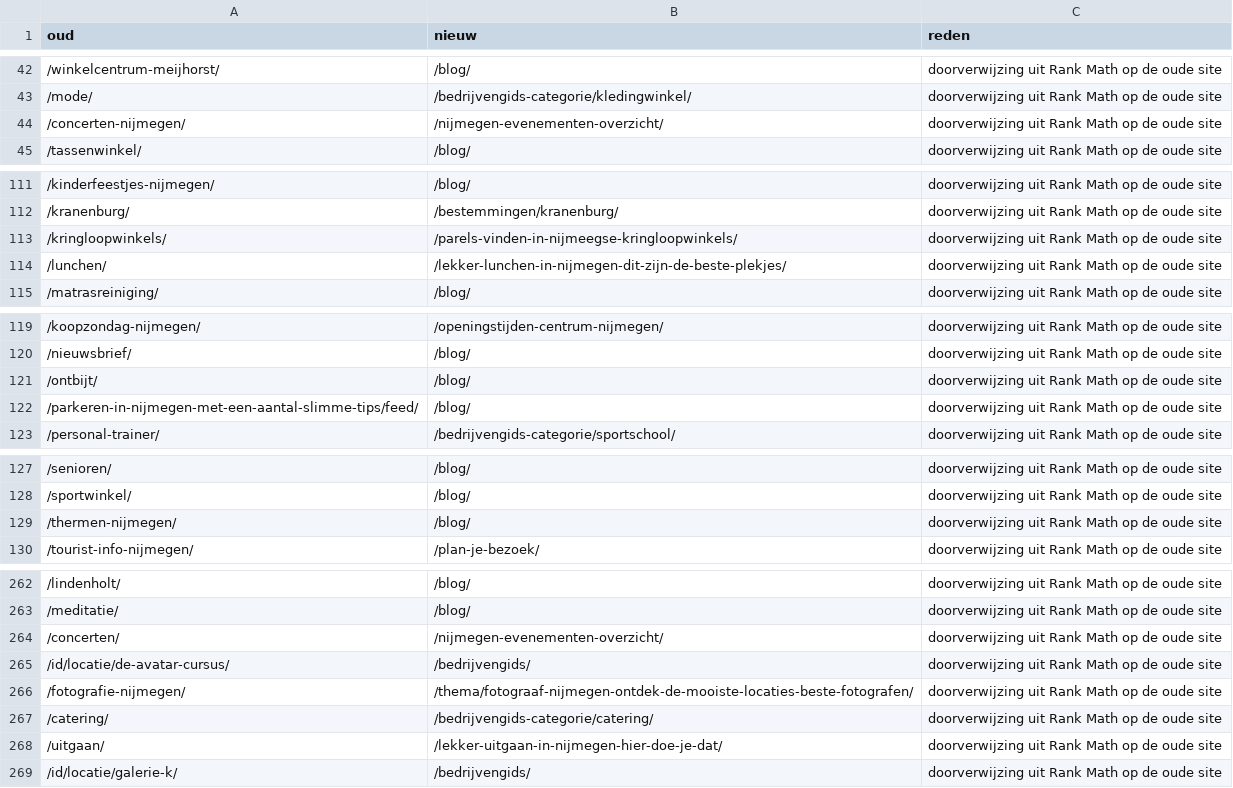
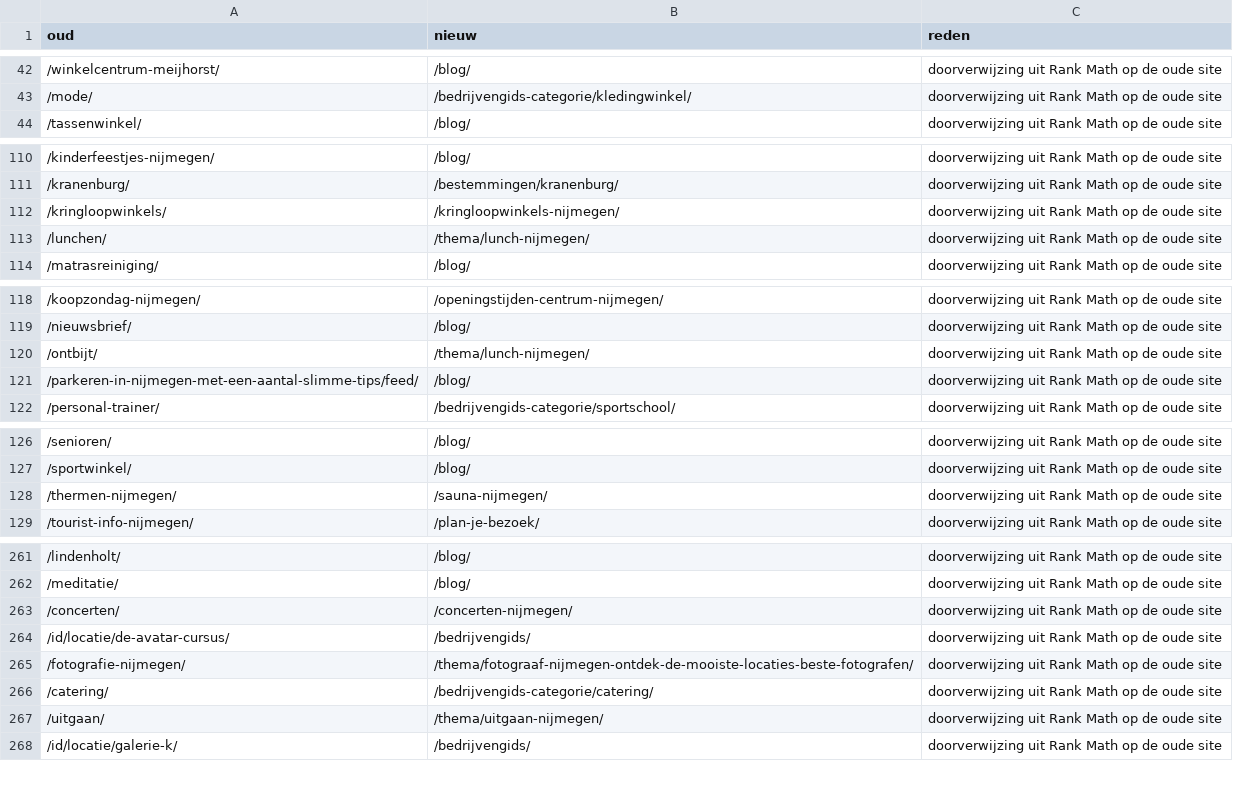
Before and after one commit to itandleisure/website-nijmegenonline-nl, a CSV file: data/oude-paginas.csv, drawn as a sheet; only a part is shown, gaps mark what is left out; the diff covers the shown part only.

```diff
--- a/data/oude-paginas.csv
+++ b/data/oude-paginas.csv
@@ -43,3 +43,2 @@ oud;nieuw;reden
 /mode/;/bedrijvengids-categorie/kledingwinkel/;doorverwijzing uit Rank Math op de oude site
-/concerten-nijmegen/;/nijmegen-evenementen-overzicht/;doorverwijzing uit Rank Math op de oude site
 /tassenwinkel/;/blog/;doorverwijzing uit Rank Math op de oude site
@@ -112,4 +111,4 @@ oud;nieuw;reden
 /kranenburg/;/bestemmingen/kranenburg/;doorverwijzing uit Rank Math op de oude site
-/kringloopwinkels/;/parels-vinden-in-nijmeegse-kringloopwinkels/;doorverwijzing uit Rank Math op de oude site
-/lunchen/;/lekker-lunchen-in-nijmegen-dit-zijn-de-beste-plekjes/;doorverwijzing uit Rank Math op de oude site
+/kringloopwinkels/;/kringloopwinkels-nijmegen/;doorverwijzing uit Rank Math op de oude site
+/lunchen/;/thema/lunch-nijmegen/;doorverwijzing uit Rank Math op de oude site
 /matrasreiniging/;/blog/;doorverwijzing uit Rank Math op de oude site
@@ -120,3 +119,3 @@ oud;nieuw;reden
 /nieuwsbrief/;/blog/;doorverwijzing uit Rank Math op de oude site
-/ontbijt/;/blog/;doorverwijzing uit Rank Math op de oude site
+/ontbijt/;/thema/lunch-nijmegen/;doorverwijzing uit Rank Math op de oude site
 /parkeren-in-nijmegen-met-een-aantal-slimme-tips/feed/;/blog/;doorverwijzing uit Rank Math op de oude site
@@ -128,3 +127,3 @@ oud;nieuw;reden
 /sportwinkel/;/blog/;doorverwijzing uit Rank Math op de oude site
-/thermen-nijmegen/;/blog/;doorverwijzing uit Rank Math op de oude site
+/thermen-nijmegen/;/sauna-nijmegen/;doorverwijzing uit Rank Math op de oude site
 /tourist-info-nijmegen/;/plan-je-bezoek/;doorverwijzing uit Rank Math op de oude site
@@ -263,3 +262,3 @@ oud;nieuw;reden
 /meditatie/;/blog/;doorverwijzing uit Rank Math op de oude site
-/concerten/;/nijmegen-evenementen-overzicht/;doorverwijzing uit Rank Math op de oude site
+/concerten/;/concerten-nijmegen/;doorverwijzing uit Rank Math op de oude site
 /id/locatie/de-avatar-cursus/;/bedrijvengids/;doorverwijzing uit Rank Math op de oude site
@@ -267,3 +266,3 @@ oud;nieuw;reden
 /catering/;/bedrijvengids-categorie/catering/;doorverwijzing uit Rank Math op de oude site
-/uitgaan/;/lekker-uitgaan-in-nijmegen-hier-doe-je-dat/;doorverwijzing uit Rank Math op de oude site
+/uitgaan/;/thema/uitgaan-nijmegen/;doorverwijzing uit Rank Math op de oude site
 /id/locatie/galerie-k/;/bedrijvengids/;doorverwijzing uit Rank Math op de oude site
```
Also changed, not shown: 3 edited cells elsewhere in this file, 46 other files.
